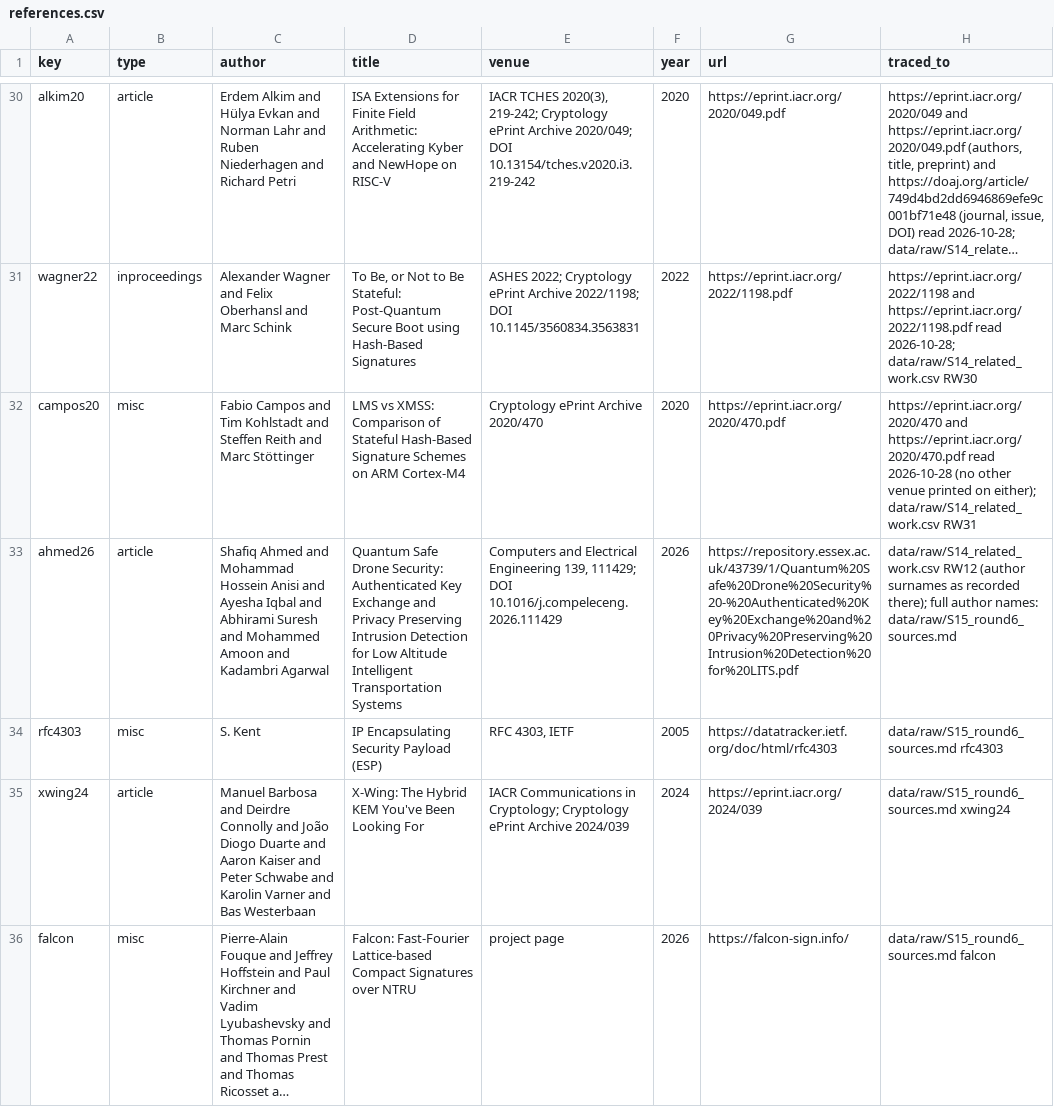
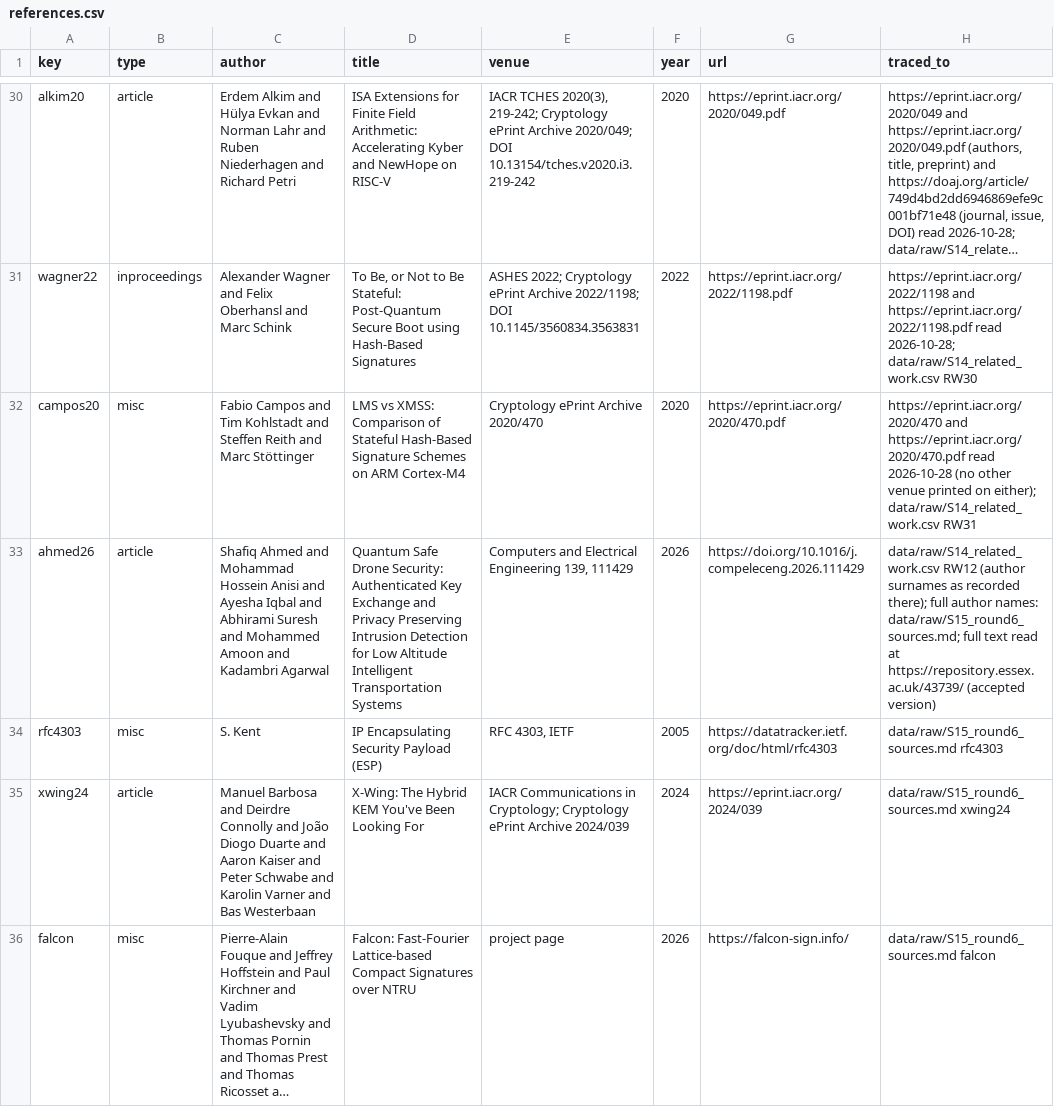
Before and after one commit to hudasol/post-quantum-security, a CSV file: data/conference/references.csv, drawn as a sheet; only a part is shown, gaps mark what is left out; long unchanged cells end in …; the diff names each change by its address in the sheet, - before the commit and + after, or states it on an @@ line.

Commit message:
Conference paper reports missed commands per mission, the in session strict rule and the counter per command signature, and fits 6 pages (review round 6, pass 3, R6R01, R6R11 to R6R13)
Table III gains the two configurations and a missed per mission column. The strict rule still misses commands when it resynchronises inside the session, so the recommendation is the replay cache; a counter does not change the availability of a signature per command. To keep 6 pages, the table of flight bytes (now in Fig. 1 and the text) and the four firmware signature references are dropped; the DOI link of Ahmed et al. replaces the repository link, and note fields keep their capitals.

```diff
--- a/data/conference/references.csv
+++ b/data/conference/references.csv
-E33 (venue): …Engineering 139, 111429; DOI 10.1016/j.compeleceng.2026.111429
+E33 (venue): …Engineering 139, 111429
-G33 (url): https://repository.essex.ac.uk/43739/1/Quantum%20Safe%20Drone%20Security%20-%20Authenticated%20Key%20Exchange%20and%20Privacy%20Preserving%20Intrusion%20Detection%20for%20LITS.pdf
+G33 (url): https://doi.org/10.1016/j.compeleceng.2026.111429
-H33 (traced_to): …author names: data/raw/S15_round6_sources.md
+H33 (traced_to): …author names: data/raw/S15_round6_sources.md; full text read at https://repository.essex.ac.uk/43739/ (accepted version)
```
Also changed, not shown: 7 other files.
